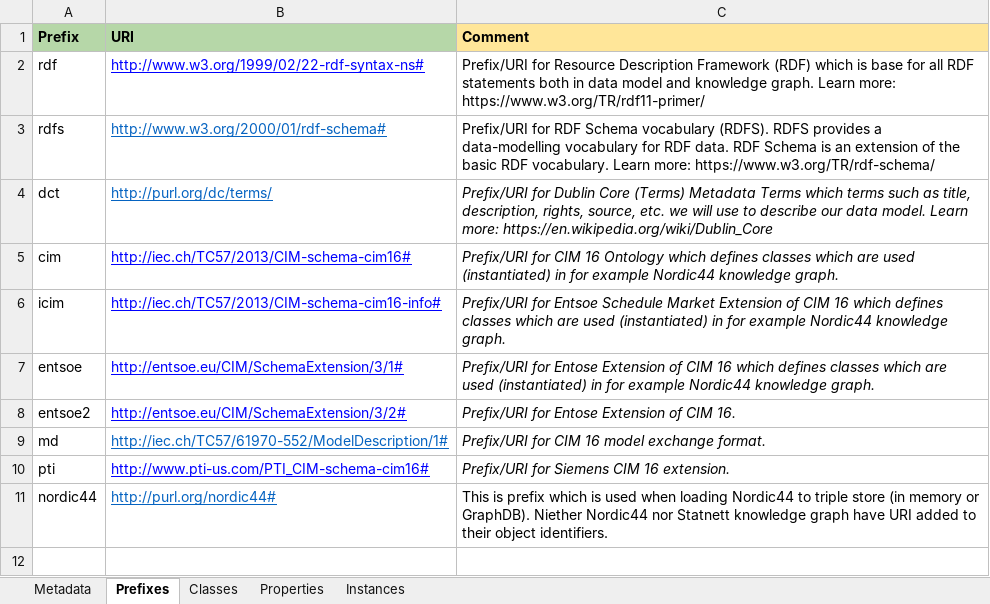
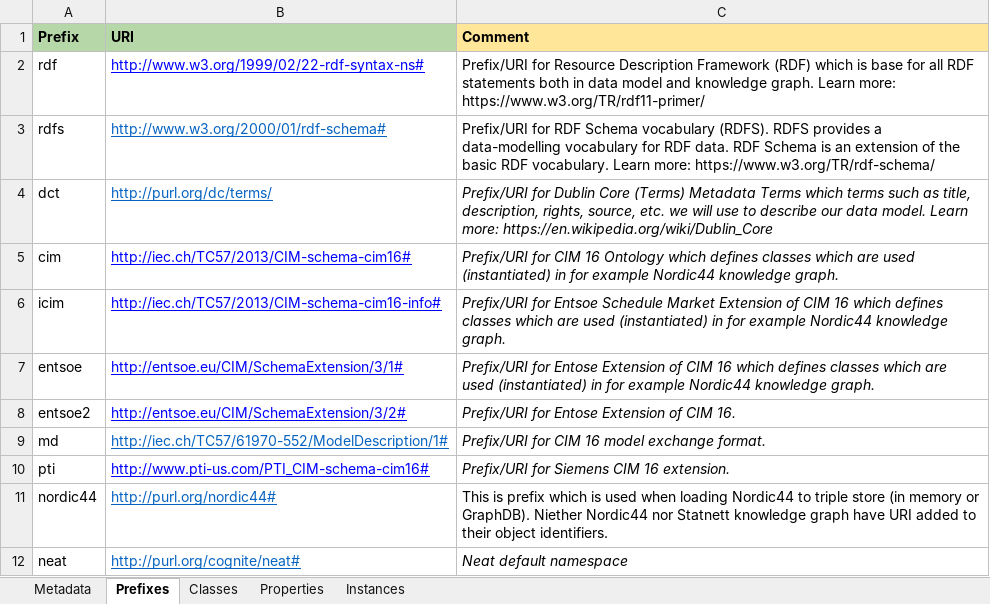
Before and after one commit to cognitedata/neat, an Excel workbook: cognite/neat/examples/rules/Rules-Nordic44-to-TNT.xlsx, sheet Prefixes, drawn as a sheet; values as stored, in another font and other column widths than the file's, no borders; the diff names each change by its address in the sheet, - before the commit and + after, or states it on an @@ line.

```diff
--- a/cognite/neat/examples/rules/Rules-Nordic44-to-TNT.xlsx (sheet Prefixes)
+++ b/cognite/neat/examples/rules/Rules-Nordic44-to-TNT.xlsx (sheet Prefixes)
+row 12: neat | http://purl.org/cognite/neat# | Neat default namespace
```
Also changed, not shown: sheet Instances, 19 other files.
